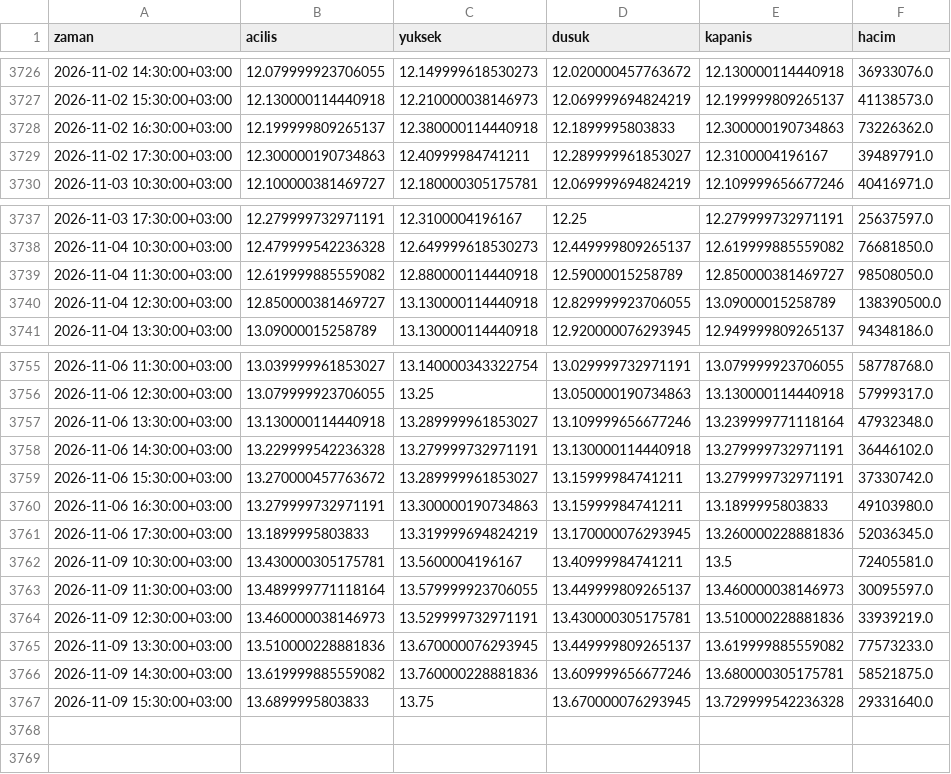
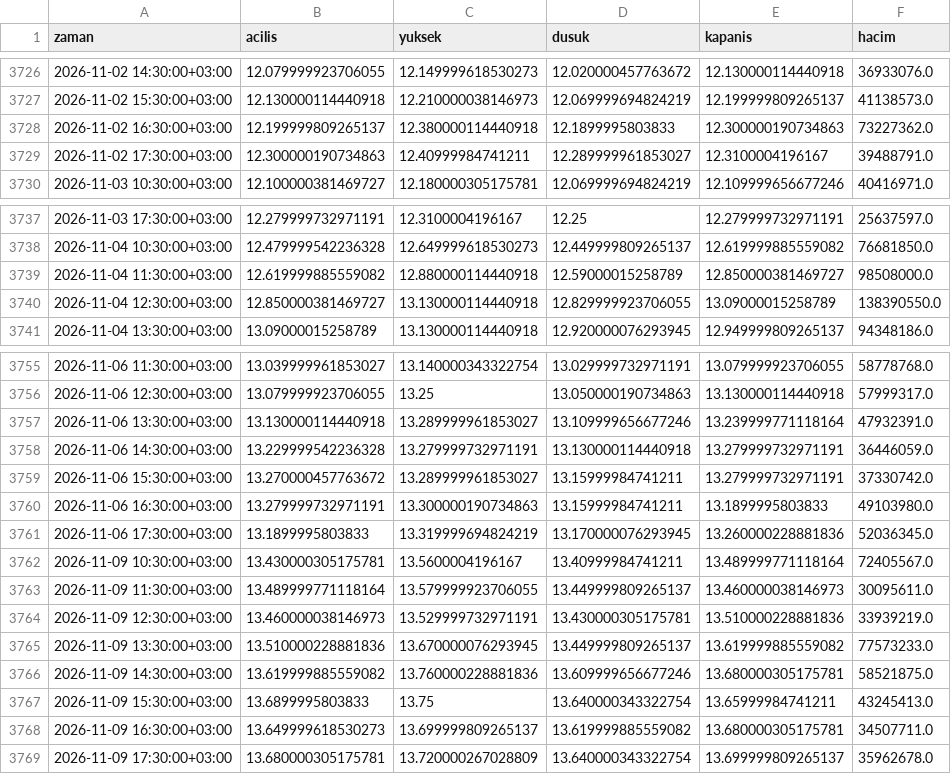
Before and after one commit to yilmazfatih-cyber/Deneme, a CSV file: veri/saatlik/ISCTR.IS_1h.csv, drawn as a sheet; only a part is shown, gaps mark what is left out.

```diff
--- a/veri/saatlik/ISCTR.IS_1h.csv
+++ b/veri/saatlik/ISCTR.IS_1h.csv
@@ -3727,4 +3727,4 @@ zaman,acilis,yuksek,dusuk,kapanis,hacim
 2026-11-02 15:30:00+03:00,12.130000114440918,12.210000038146973,12.069999694824219,12.199999809265137,41138573.0
-2026-11-02 16:30:00+03:00,12.199999809265137,12.380000114440918,12.1899995803833,12.300000190734863,73226362.0
-2026-11-02 17:30:00+03:00,12.300000190734863,12.40999984741211,12.289999961853027,12.3100004196167,39489791.0
+2026-11-02 16:30:00+03:00,12.199999809265137,12.380000114440918,12.1899995803833,12.300000190734863,73227362.0
+2026-11-02 17:30:00+03:00,12.300000190734863,12.40999984741211,12.289999961853027,12.3100004196167,39488791.0
 2026-11-03 10:30:00+03:00,12.100000381469727,12.180000305175781,12.069999694824219,12.109999656677246,40416971.0
@@ -3738,4 +3738,4 @@ zaman,acilis,yuksek,dusuk,kapanis,hacim
 2026-11-04 10:30:00+03:00,12.479999542236328,12.649999618530273,12.449999809265137,12.619999885559082,76681850.0
-2026-11-04 11:30:00+03:00,12.619999885559082,12.880000114440918,12.59000015258789,12.850000381469727,98508050.0
-2026-11-04 12:30:00+03:00,12.850000381469727,13.130000114440918,12.829999923706055,13.09000015258789,138390500.0
+2026-11-04 11:30:00+03:00,12.619999885559082,12.880000114440918,12.59000015258789,12.850000381469727,98508000.0
+2026-11-04 12:30:00+03:00,12.850000381469727,13.130000114440918,12.829999923706055,13.09000015258789,138390550.0
 2026-11-04 13:30:00+03:00,13.09000015258789,13.130000114440918,12.920000076293945,12.949999809265137,94348186.0
@@ -3756,4 +3756,4 @@ zaman,acilis,yuksek,dusuk,kapanis,hacim
 2026-11-06 12:30:00+03:00,13.079999923706055,13.25,13.050000190734863,13.130000114440918,57999317.0
-2026-11-06 13:30:00+03:00,13.130000114440918,13.289999961853027,13.109999656677246,13.239999771118164,47932348.0
-2026-11-06 14:30:00+03:00,13.229999542236328,13.279999732971191,13.130000114440918,13.279999732971191,36446102.0
+2026-11-06 13:30:00+03:00,13.130000114440918,13.289999961853027,13.109999656677246,13.239999771118164,47932391.0
+2026-11-06 14:30:00+03:00,13.229999542236328,13.279999732971191,13.130000114440918,13.279999732971191,36446059.0
 2026-11-06 15:30:00+03:00,13.270000457763672,13.289999961853027,13.15999984741211,13.279999732971191,37330742.0
@@ -3761,4 +3761,4 @@ zaman,acilis,yuksek,dusuk,kapanis,hacim
 2026-11-06 17:30:00+03:00,13.1899995803833,13.319999694824219,13.170000076293945,13.260000228881836,52036345.0
-2026-11-09 10:30:00+03:00,13.430000305175781,13.5600004196167,13.40999984741211,13.5,72405581.0
-2026-11-09 11:30:00+03:00,13.489999771118164,13.579999923706055,13.449999809265137,13.460000038146973,30095597.0
+2026-11-09 10:30:00+03:00,13.430000305175781,13.5600004196167,13.40999984741211,13.489999771118164,72405567.0
+2026-11-09 11:30:00+03:00,13.489999771118164,13.579999923706055,13.449999809265137,13.460000038146973,30095611.0
 2026-11-09 12:30:00+03:00,13.460000038146973,13.529999732971191,13.430000305175781,13.510000228881836,33939219.0
@@ -3766,2 +3766,4 @@ zaman,acilis,yuksek,dusuk,kapanis,hacim
 2026-11-09 14:30:00+03:00,13.619999885559082,13.760000228881836,13.609999656677246,13.680000305175781,58521875.0
-2026-11-09 15:30:00+03:00,13.6899995803833,13.75,13.670000076293945,13.729999542236328,29331640.0
+2026-11-09 15:30:00+03:00,13.6899995803833,13.75,13.640000343322754,13.65999984741211,43245413.0
+2026-11-09 16:30:00+03:00,13.649999618530273,13.699999809265137,13.619999885559082,13.680000305175781,34507711.0
+2026-11-09 17:30:00+03:00,13.680000305175781,13.720000267028809,13.640000343322754,13.699999809265137,35962678.0
```
Also changed, not shown: veri/saatlik/HEKTS.IS_1h.csv, veri/saatlik/PETKM.IS_1h.csv, 37 other files.
